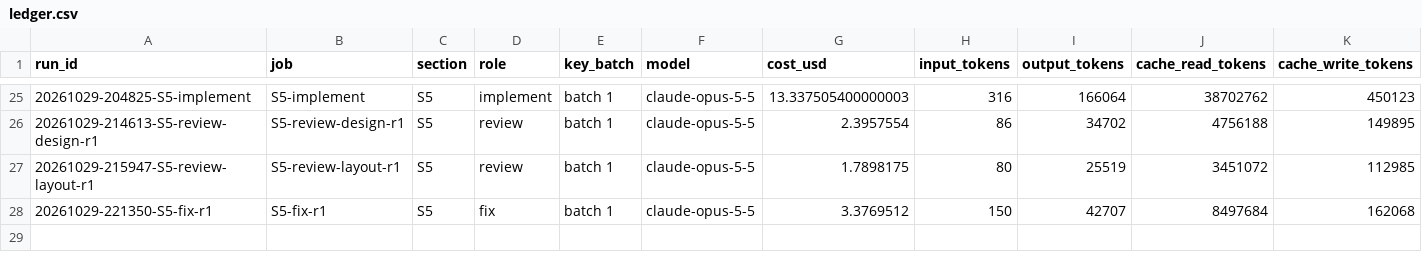
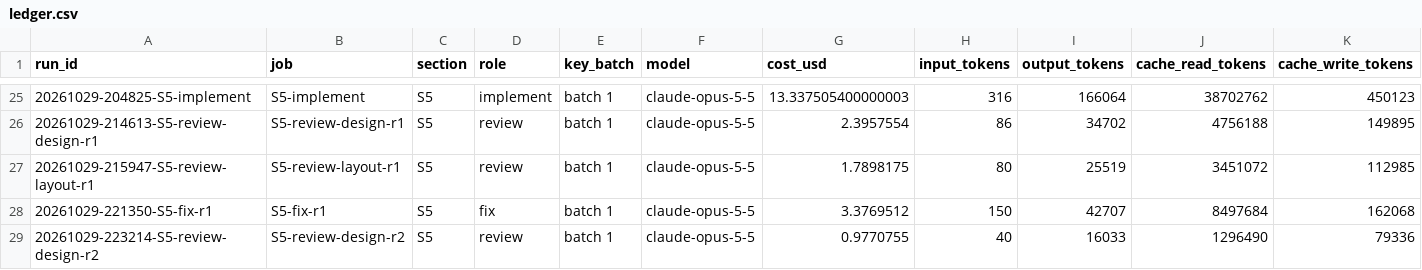
Before and after one commit to ChemE-as-Code/process-library, a CSV file: processes/ammonia-1/runs/ledger.csv, drawn as a sheet; only a part is shown, gaps mark what is left out; rows hold the shown columns only; the diff names each change by its address in the sheet, - before the commit and + after, or states it on an @@ line.

```diff
--- a/processes/ammonia-1/runs/ledger.csv
+++ b/processes/ammonia-1/runs/ledger.csv
+row 29: 20261029-223214-S5-review-design-r2 | S5-review-design-r2 | S5 | review | batch 1 | claude-opus-5-5 | 0.9770755 | 40 | 16033 | 1296490 | 79336
```
